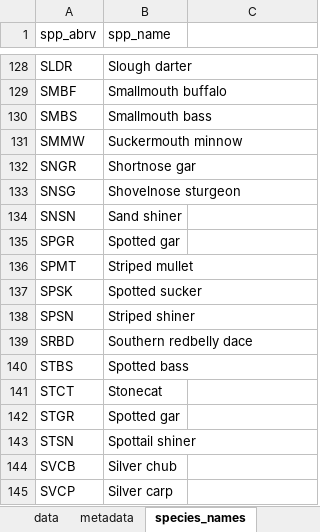
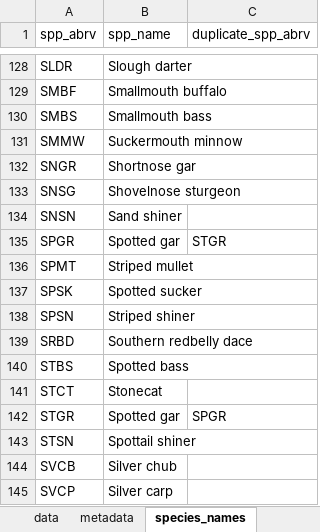
Before and after one commit to taylorstewart/taylorstewart.github.io, an Excel workbook: www/TNCR-ExcelTemplate.xlsx, sheet species_names, drawn as a sheet; only a part is shown, gaps mark what is left out; values as stored, in another font and other column widths than the file's, no borders; the diff covers the shown part only; the diff names each change by its address in the sheet, - before the commit and + after, or states it on an @@ line.

```diff
--- a/www/TNCR-ExcelTemplate.xlsx (sheet species_names)
+++ b/www/TNCR-ExcelTemplate.xlsx (sheet species_names)
-C1: (empty)
+C1: duplicate_spp_abrv
-C135 (duplicate_spp_abrv): (empty)
+C135 (duplicate_spp_abrv): STGR
-C142 (duplicate_spp_abrv): (empty)
+C142 (duplicate_spp_abrv): SPGR
```
Also changed, not shown: 17 edited cells elsewhere in this sheet, sheet data, sheet metadata, 2 other files.
